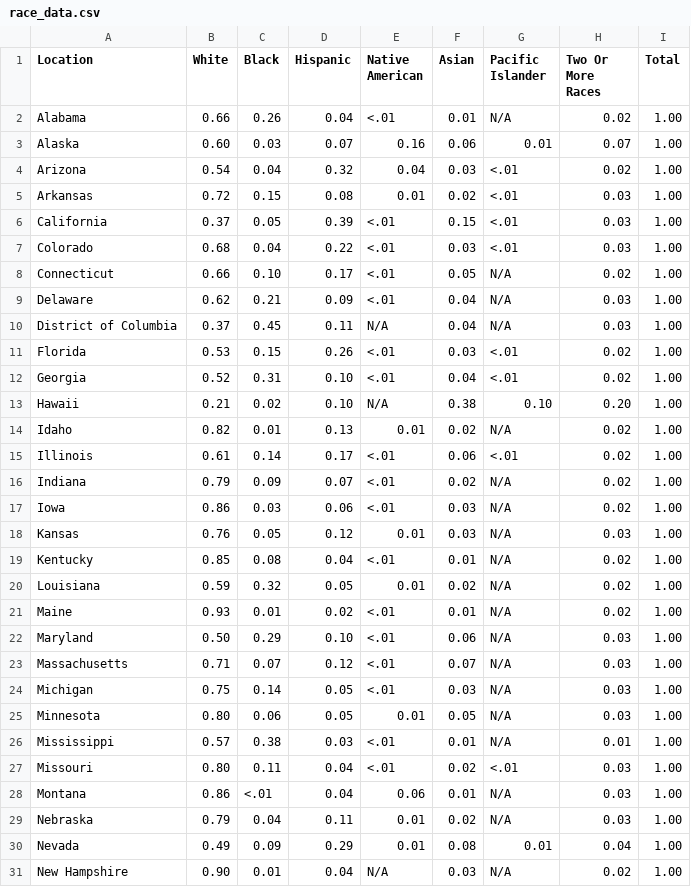
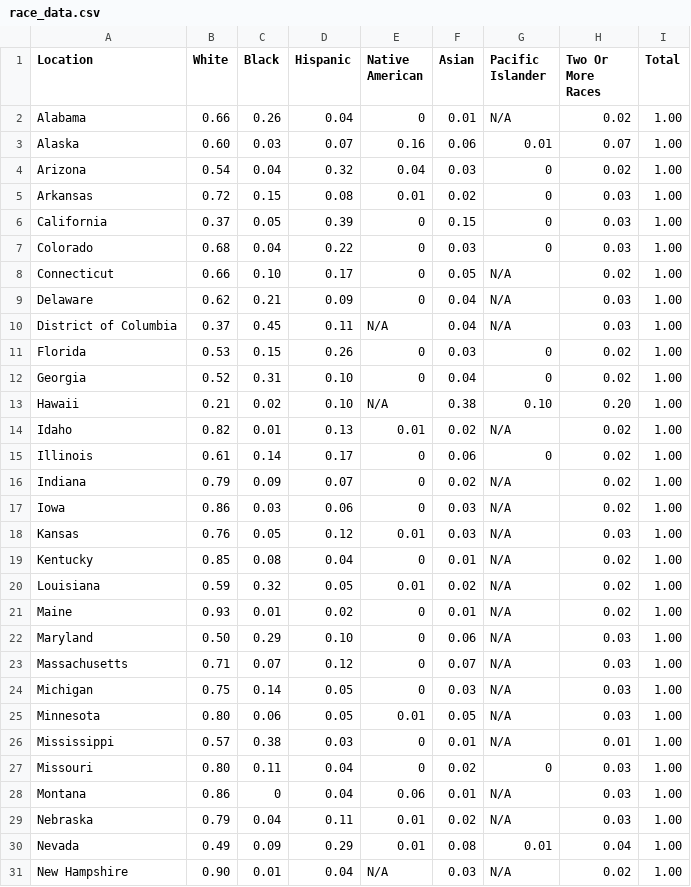
Before and after one commit to aidan1221/police-violence, a CSV file: race_data.csv, drawn as a sheet; only a part is shown; the diff covers the shown part only.

Commit message:
data processing and heat map generation working and finished! (DC being removed from data set since map does not show it)

```diff
--- a/race_data.csv
+++ b/race_data.csv
@@ -1,29 +1,29 @@
 "Location","White","Black","Hispanic","Native American","Asian","Pacific Islander","Two Or More Races","Total"
-"Alabama","0.66","0.26","0.04","<.01","0.01","N/A","0.02","1.00"
+"Alabama","0.66","0.26","0.04","0","0.01","N/A","0.02","1.00"
 "Alaska","0.60","0.03","0.07","0.16","0.06","0.01","0.07","1.00"
-"Arizona","0.54","0.04","0.32","0.04","0.03","<.01","0.02","1.00"
-"Arkansas","0.72","0.15","0.08","0.01","0.02","<.01","0.03","1.00"
-"California","0.37","0.05","0.39","<.01","0.15","<.01","0.03","1.00"
-"Colorado","0.68","0.04","0.22","<.01","0.03","<.01","0.03","1.00"
-"Connecticut","0.66","0.10","0.17","<.01","0.05","N/A","0.02","1.00"
-"Delaware","0.62","0.21","0.09","<.01","0.04","N/A","0.03","1.00"
+"Arizona","0.54","0.04","0.32","0.04","0.03","0","0.02","1.00"
+"Arkansas","0.72","0.15","0.08","0.01","0.02","0","0.03","1.00"
+"California","0.37","0.05","0.39","0","0.15","0","0.03","1.00"
+"Colorado","0.68","0.04","0.22","0","0.03","0","0.03","1.00"
+"Connecticut","0.66","0.10","0.17","0","0.05","N/A","0.02","1.00"
+"Delaware","0.62","0.21","0.09","0","0.04","N/A","0.03","1.00"
 "District of Columbia","0.37","0.45","0.11","N/A","0.04","N/A","0.03","1.00"
-"Florida","0.53","0.15","0.26","<.01","0.03","<.01","0.02","1.00"
-"Georgia","0.52","0.31","0.10","<.01","0.04","<.01","0.02","1.00"
+"Florida","0.53","0.15","0.26","0","0.03","0","0.02","1.00"
+"Georgia","0.52","0.31","0.10","0","0.04","0","0.02","1.00"
 "Hawaii","0.21","0.02","0.10","N/A","0.38","0.10","0.20","1.00"
 "Idaho","0.82","0.01","0.13","0.01","0.02","N/A","0.02","1.00"
-"Illinois","0.61","0.14","0.17","<.01","0.06","<.01","0.02","1.00"
-"Indiana","0.79","0.09","0.07","<.01","0.02","N/A","0.02","1.00"
-"Iowa","0.86","0.03","0.06","<.01","0.03","N/A","0.02","1.00"
+"Illinois","0.61","0.14","0.17","0","0.06","0","0.02","1.00"
+"Indiana","0.79","0.09","0.07","0","0.02","N/A","0.02","1.00"
+"Iowa","0.86","0.03","0.06","0","0.03","N/A","0.02","1.00"
 "Kansas","0.76","0.05","0.12","0.01","0.03","N/A","0.03","1.00"
-"Kentucky","0.85","0.08","0.04","<.01","0.01","N/A","0.02","1.00"
+"Kentucky","0.85","0.08","0.04","0","0.01","N/A","0.02","1.00"
 "Louisiana","0.59","0.32","0.05","0.01","0.02","N/A","0.02","1.00"
-"Maine","0.93","0.01","0.02","<.01","0.01","N/A","0.02","1.00"
-"Maryland","0.50","0.29","0.10","<.01","0.06","N/A","0.03","1.00"
-"Massachusetts","0.71","0.07","0.12","<.01","0.07","N/A","0.03","1.00"
-"Michigan","0.75","0.14","0.05","<.01","0.03","N/A","0.03","1.00"
+"Maine","0.93","0.01","0.02","0","0.01","N/A","0.02","1.00"
+"Maryland","0.50","0.29","0.10","0","0.06","N/A","0.03","1.00"
+"Massachusetts","0.71","0.07","0.12","0","0.07","N/A","0.03","1.00"
+"Michigan","0.75","0.14","0.05","0","0.03","N/A","0.03","1.00"
 "Minnesota","0.80","0.06","0.05","0.01","0.05","N/A","0.03","1.00"
-"Mississippi","0.57","0.38","0.03","<.01","0.01","N/A","0.01","1.00"
-"Missouri","0.80","0.11","0.04","<.01","0.02","<.01","0.03","1.00"
-"Montana","0.86","<.01","0.04","0.06","0.01","N/A","0.03","1.00"
+"Mississippi","0.57","0.38","0.03","0","0.01","N/A","0.01","1.00"
+"Missouri","0.80","0.11","0.04","0","0.02","0","0.03","1.00"
+"Montana","0.86","0","0.04","0.06","0.01","N/A","0.03","1.00"
 "Nebraska","0.79","0.04","0.11","0.01","0.02","N/A","0.03","1.00"
```
Also changed, not shown: 18 edited cells elsewhere in this file, 1 other file.
